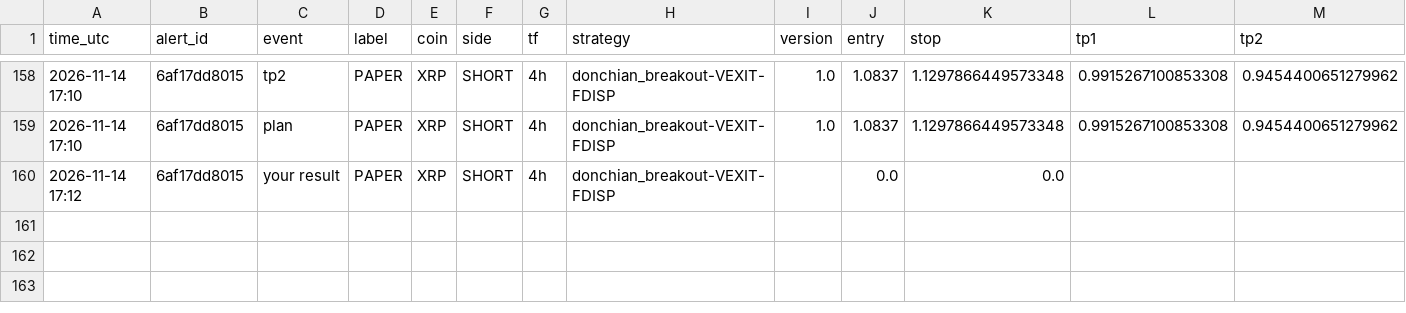
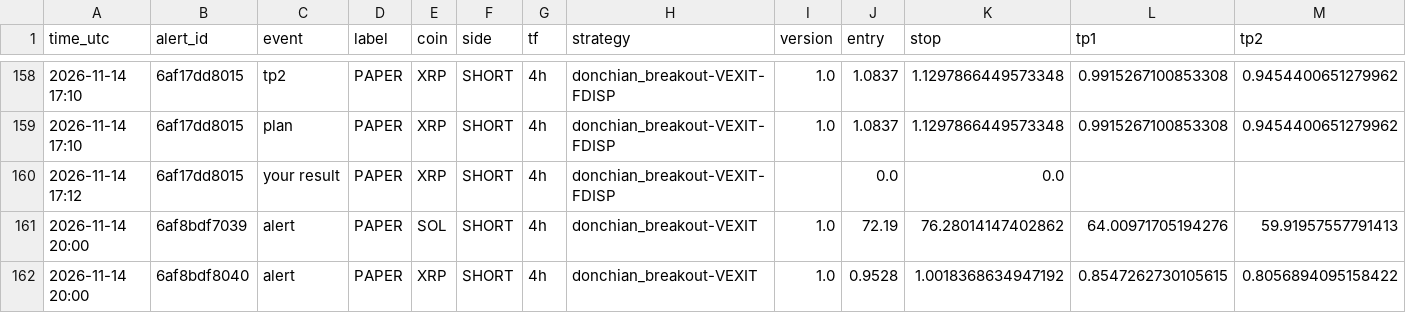
Before and after one commit to mayastraglobal-ui/crypto-signal-agent, a CSV file: journal/my_trades.csv, drawn as a sheet; only a part is shown, gaps mark what is left out; rows hold the shown columns only; the diff names each change by its address in the sheet, - before the commit and + after, or states it on an @@ line.

Commit message:
Journal 2026-11-14 20:00 UTC

```diff
--- a/journal/my_trades.csv
+++ b/journal/my_trades.csv
+row 161: 2026-11-14 20:00 | 6af8bdf7039 | alert | PAPER | SOL | SHORT | 4h | donchian_breakout-VEXIT | 1.0 | 72.19 | 76.28014147402862 | 64.00971705194276 | 59.91957557791413
+row 162: 2026-11-14 20:00 | 6af8bdf8040 | alert | PAPER | XRP | SHORT | 4h | donchian_breakout-VEXIT | 1.0 | 0.9528 | 1.0018368634947192 | 0.8547262730105615 | 0.8056894095158422
```
